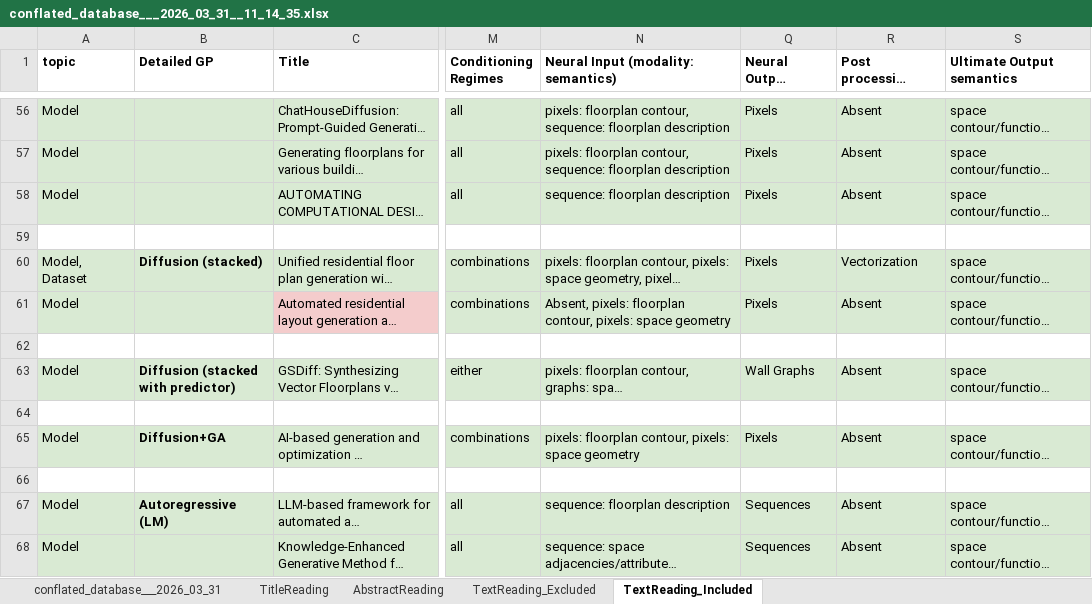
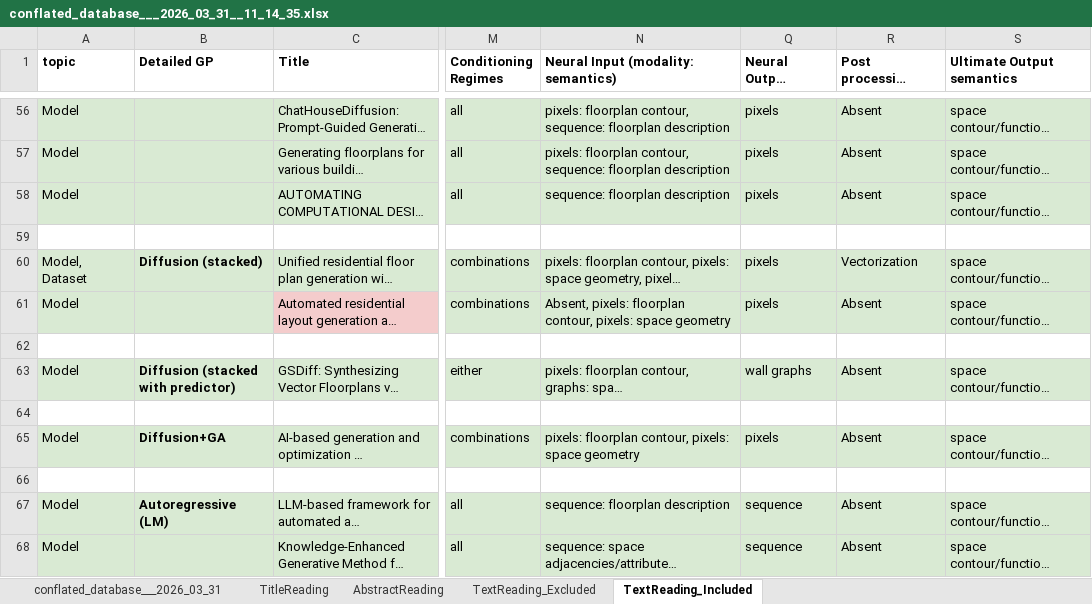
Before and after one commit to gal-dmitry/SystematicReview, an Excel workbook: data/src/conflated_database___2026_03_31__11_14_35.xlsx, sheet TextReading_Included, drawn as a sheet; only a part is shown, gaps mark what is left out; long unchanged cells end in …; values as stored, in another font and other column widths than the file's, no borders; charts and pictures not drawn; the diff covers the shown part only; the diff names each change by its address in the sheet, - before the commit and + after, or states it on an @@ line.

```diff
--- a/data/src/conflated_database___2026_03_31__11_14_35.xlsx (sheet TextReading_Included)
+++ b/data/src/conflated_database___2026_03_31__11_14_35.xlsx (sheet TextReading_Included)
-Q56:Q58 (Neural Output (modality)): Pixels
+Q56:Q58 (Neural Output (modality)): pixels
-Q60:Q61 (Neural Output (modality)): Pixels
+Q60:Q61 (Neural Output (modality)): pixels
-Q63 (Neural Output (modality)): Wall Graphs
+Q63 (Neural Output (modality)): wall graphs
-Q65 (Neural Output (modality)): Pixels
+Q65 (Neural Output (modality)): pixels
-Q67:Q68 (Neural Output (modality)): Sequences
+Q67:Q68 (Neural Output (modality)): sequence
```
Also changed, not shown: 59 edited cells elsewhere in this sheet, 14 other files.
